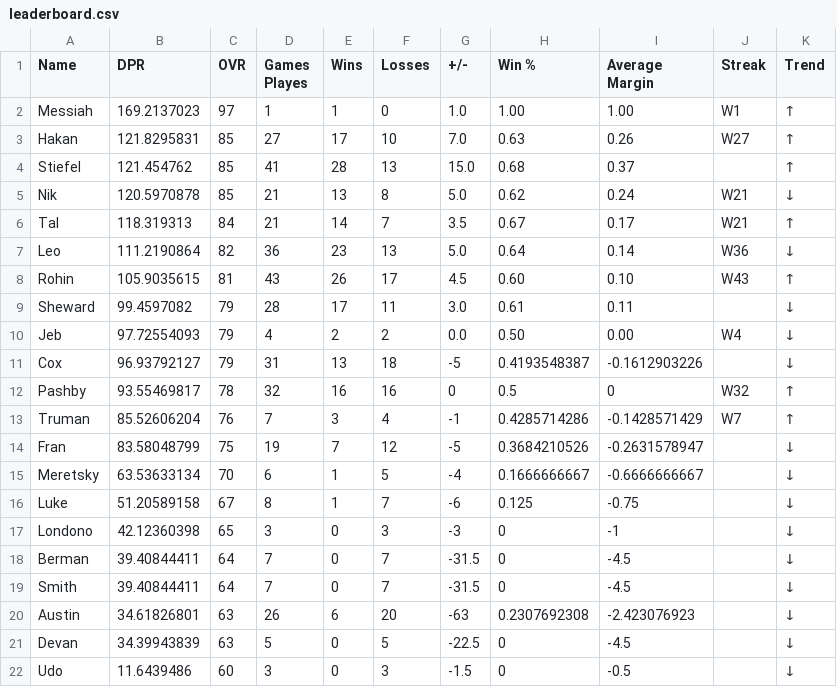
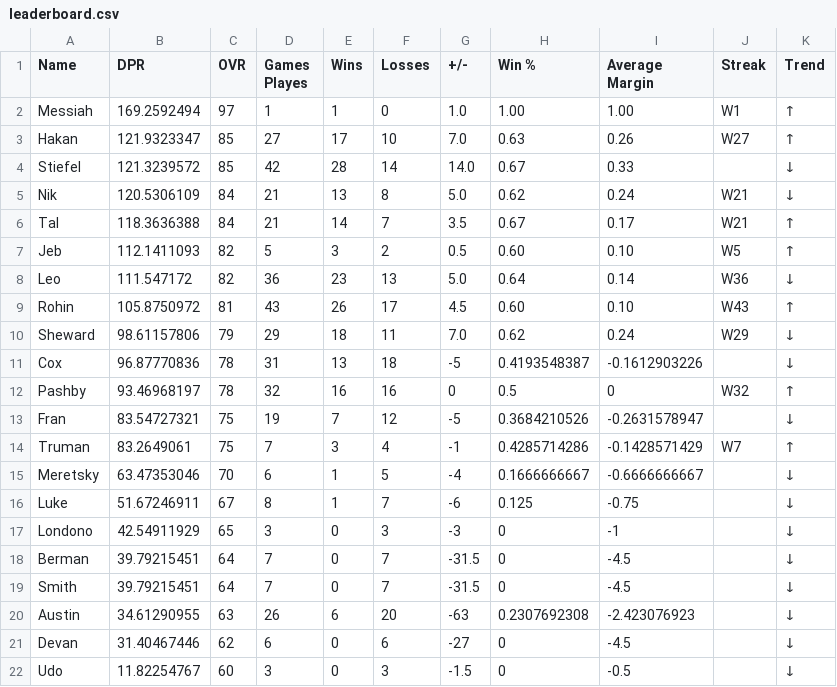
Before and after one commit to adamstiefel06/dpong-leaderboard, a CSV file: leaderboard.csv, drawn as a sheet.

```diff
--- a/leaderboard.csv
+++ b/leaderboard.csv
@@ -1,22 +1,22 @@
 Name,DPR,OVR,Games Playes,Wins,Losses,+/-,Win %,Average Margin,Streak,Trend
-Messiah,169.2137023,97,1,1,0,1.0,1.00,1.00,W1,↑
-Hakan,121.8295831,85,27,17,10,7.0,0.63,0.26,W27,↑
-Stiefel,121.454762,85,41,28,13,15.0,0.68,0.37,,↑
-Nik,120.5970878,85,21,13,8,5.0,0.62,0.24,W21,↓
-Tal,118.319313,84,21,14,7,3.5,0.67,0.17,W21,↑
-Leo,111.2190864,82,36,23,13,5.0,0.64,0.14,W36,↓
-Rohin,105.9035615,81,43,26,17,4.5,0.60,0.10,W43,↑
-Sheward,99.4597082,79,28,17,11,3.0,0.61,0.11,,↓
-Jeb,97.72554093,79,4,2,2,0.0,0.50,0.00,W4,↓
-Cox,96.93792127,79,31,13,18,-5,0.4193548387,-0.1612903226,,↓
-Pashby,93.55469817,78,32,16,16,0,0.5,0,W32,↑
-Truman,85.52606204,76,7,3,4,-1,0.4285714286,-0.1428571429,W7,↑
-Fran,83.58048799,75,19,7,12,-5,0.3684210526,-0.2631578947,,↓
-Meretsky,63.53633134,70,6,1,5,-4,0.1666666667,-0.6666666667,,↓
-Luke,51.20589158,67,8,1,7,-6,0.125,-0.75,,↓
-Londono,42.12360398,65,3,0,3,-3,0,-1,,↓
-Berman,39.40844411,64,7,0,7,-31.5,0,-4.5,,↓
-Smith,39.40844411,64,7,0,7,-31.5,0,-4.5,,↓
-Austin,34.61826801,63,26,6,20,-63,0.2307692308,-2.423076923,,↓
-Devan,34.39943839,63,5,0,5,-22.5,0,-4.5,,↓
-Udo,11.6439486,60,3,0,3,-1.5,0,-0.5,,↓
+Messiah,169.2592494,97,1,1,0,1.0,1.00,1.00,W1,↑
+Hakan,121.9323347,85,27,17,10,7.0,0.63,0.26,W27,↑
+Stiefel,121.3239572,85,42,28,14,14.0,0.67,0.33,,↓
+Nik,120.5306109,84,21,13,8,5.0,0.62,0.24,W21,↓
+Tal,118.3636388,84,21,14,7,3.5,0.67,0.17,W21,↑
+Jeb,112.1411093,82,5,3,2,0.5,0.60,0.10,W5,↑
+Leo,111.547172,82,36,23,13,5.0,0.64,0.14,W36,↓
+Rohin,105.8750972,81,43,26,17,4.5,0.60,0.10,W43,↑
+Sheward,98.61157806,79,29,18,11,7.0,0.62,0.24,W29,↓
+Cox,96.87770836,78,31,13,18,-5,0.4193548387,-0.1612903226,,↓
+Pashby,93.46968197,78,32,16,16,0,0.5,0,W32,↑
+Fran,83.54727321,75,19,7,12,-5,0.3684210526,-0.2631578947,,↓
+Truman,83.2649061,75,7,3,4,-1,0.4285714286,-0.1428571429,W7,↑
+Meretsky,63.47353046,70,6,1,5,-4,0.1666666667,-0.6666666667,,↓
+Luke,51.67246911,67,8,1,7,-6,0.125,-0.75,,↓
+Londono,42.54911929,65,3,0,3,-3,0,-1,,↓
+Berman,39.79215451,64,7,0,7,-31.5,0,-4.5,,↓
+Smith,39.79215451,64,7,0,7,-31.5,0,-4.5,,↓
+Austin,34.61290955,63,26,6,20,-63,0.2307692308,-2.423076923,,↓
+Devan,31.40467446,62,6,0,6,-27,0,-4.5,,↓
+Udo,11.82254767,60,3,0,3,-1.5,0,-0.5,,↓
```
